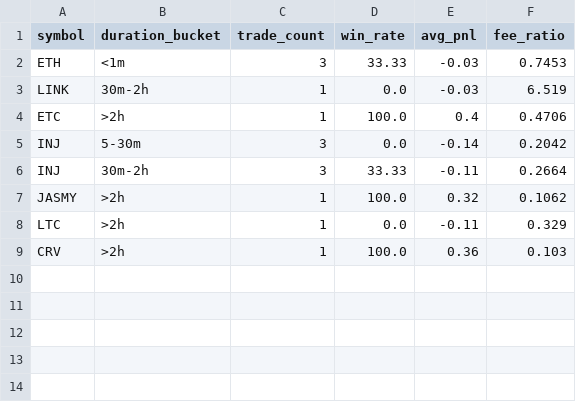
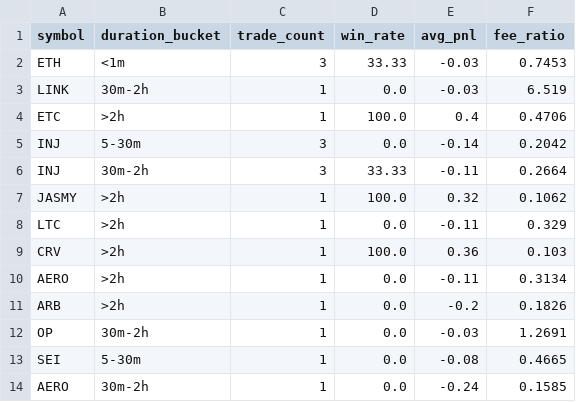
Before and after one commit to Quaser41/Crypto-Bot, a CSV file: analytics/trade_stats.csv, drawn as a sheet.

```diff
--- a/analytics/trade_stats.csv
+++ b/analytics/trade_stats.csv
@@ -9 +9,6 @@ LTC,>2h,1,0.0,-0.11,0.329
 CRV,>2h,1,100.0,0.36,0.103
+AERO,>2h,1,0.0,-0.11,0.3134
+ARB,>2h,1,0.0,-0.2,0.1826
+OP,30m-2h,1,0.0,-0.03,1.2691
+SEI,5-30m,1,0.0,-0.08,0.4665
+AERO,30m-2h,1,0.0,-0.24,0.1585
```
Also changed, not shown: 24 other files.
